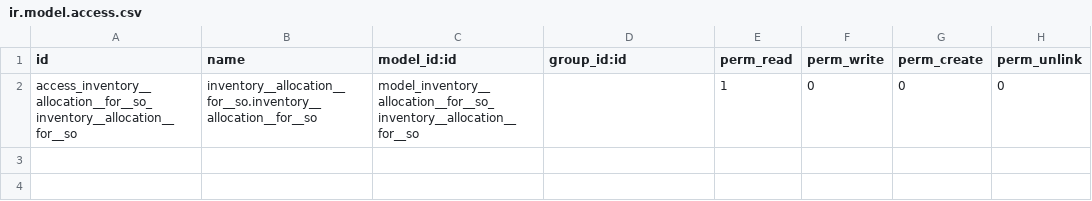
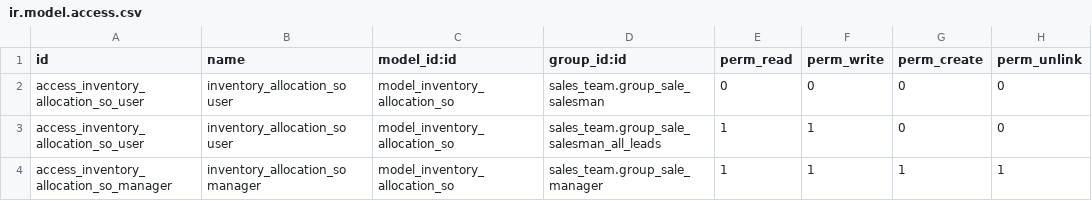
Before and after one commit to bits-amitrathod/odoo12, a CSV file: reports/inventory_allocation_so/security/ir.model.access.csv, drawn as a sheet; removed rows and columns are numbered as before the commit, all else as after; the diff names each change by its address in the sheet, - before the commit and + after, or states it on an @@ line.

Commit message:
inventory allocation and adjustment report resolved on odoo12

```diff
--- a/reports/inventory_allocation_so/security/ir.model.access.csv
+++ b/reports/inventory_allocation_so/security/ir.model.access.csv
-row 2: access_inventory__allocation__for__so_inventory__allocation__for__so | inventory__allocation__for__so.inventory__allocation__for__so | model_inventory__allocation__for__so_inventory__allocation__for__so |  | 1 | 0 | 0 | 0
+row 2: access_inventory_allocation_so_user | inventory_allocation_so user | model_inventory_allocation_so | sales_team.group_sale_salesman | 0 | 0 | 0 | 0
+row 3: access_inventory_allocation_so_user | inventory_allocation_so user | model_inventory_allocation_so | sales_team.group_sale_salesman_all_leads | 1 | 1 | 0 | 0
+row 4: access_inventory_allocation_so_manager | inventory_allocation_so manager | model_inventory_allocation_so | sales_team.group_sale_manager | 1 | 1 | 1 | 1
```
Also changed, not shown: 14 other files.
